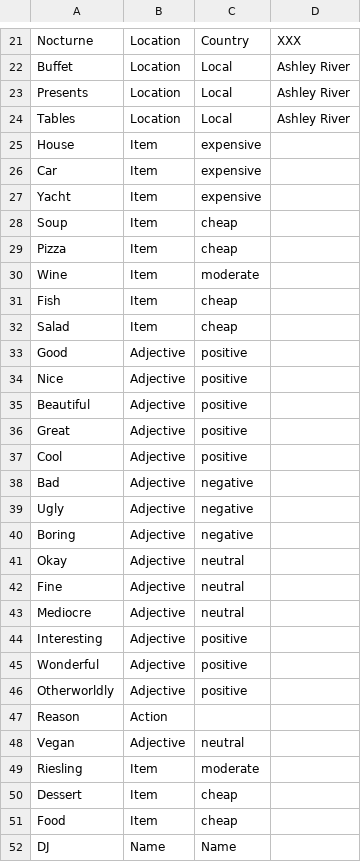
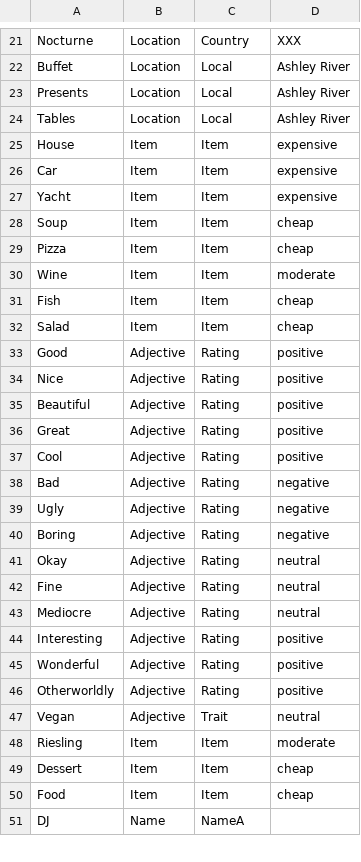
Before and after one commit to trxquilmage/Bachelor, a CSV file: BachelorThese/Assets/Data/002/Words.csv, drawn as a sheet; only a part is shown, gaps mark what is left out; the diff covers the shown part only.

```diff
--- a/BachelorThese/Assets/Data/002/Words.csv
+++ b/BachelorThese/Assets/Data/002/Words.csv
@@ -24,29 +24,28 @@ Presents;Location;Local;Ashley River
 Tables;Location;Local;Ashley River
-House;Item;expensive;
-Car;Item;expensive;
-Yacht;Item;expensive;
-Soup;Item;cheap;
-Pizza;Item;cheap;
-Wine;Item;moderate;
-Fish;Item;cheap;
-Salad;Item;cheap;
-Good;Adjective;positive;
-Nice;Adjective;positive;
-Beautiful;Adjective;positive;
-Great;Adjective;positive;
-Cool;Adjective;positive;
-Bad;Adjective;negative;
-Ugly;Adjective;negative;
-Boring;Adjective;negative;
-Okay;Adjective;neutral;
-Fine;Adjective;neutral;
-Mediocre;Adjective;neutral;
-Interesting;Adjective;positive;
-Wonderful;Adjective;positive;
-Otherworldly;Adjective;positive;
-Reason;Action;;
-Vegan;Adjective;neutral;
-Riesling;Item;moderate;
-Dessert;Item;cheap;
-Food;Item;cheap;
-DJ;Name;Name;
+House;Item;Item;expensive
+Car;Item;Item;expensive
+Yacht;Item;Item;expensive
+Soup;Item;Item;cheap
+Pizza;Item;Item;cheap
+Wine;Item;Item;moderate
+Fish;Item;Item;cheap
+Salad;Item;Item;cheap
+Good;Adjective;Rating;positive
+Nice;Adjective;Rating;positive
+Beautiful;Adjective;Rating;positive
+Great;Adjective;Rating;positive
+Cool;Adjective;Rating;positive
+Bad;Adjective;Rating;negative
+Ugly;Adjective;Rating;negative
+Boring;Adjective;Rating;negative
+Okay;Adjective;Rating;neutral
+Fine;Adjective;Rating;neutral
+Mediocre;Adjective;Rating;neutral
+Interesting;Adjective;Rating;positive
+Wonderful;Adjective;Rating;positive
+Otherworldly;Adjective;Rating;positive
+Vegan;Adjective;Trait;neutral
+Riesling;Item;Item;moderate
+Dessert;Item;Item;cheap
+Food;Item;Item;cheap
+DJ;Name;NameA;
```
Also changed, not shown: 22 edited cells elsewhere in this file, BachelorThese/Assets/Data/002/LongWords.csv, BachelorThese/Assets/Data/002/Questions.csv, 1 other file.
